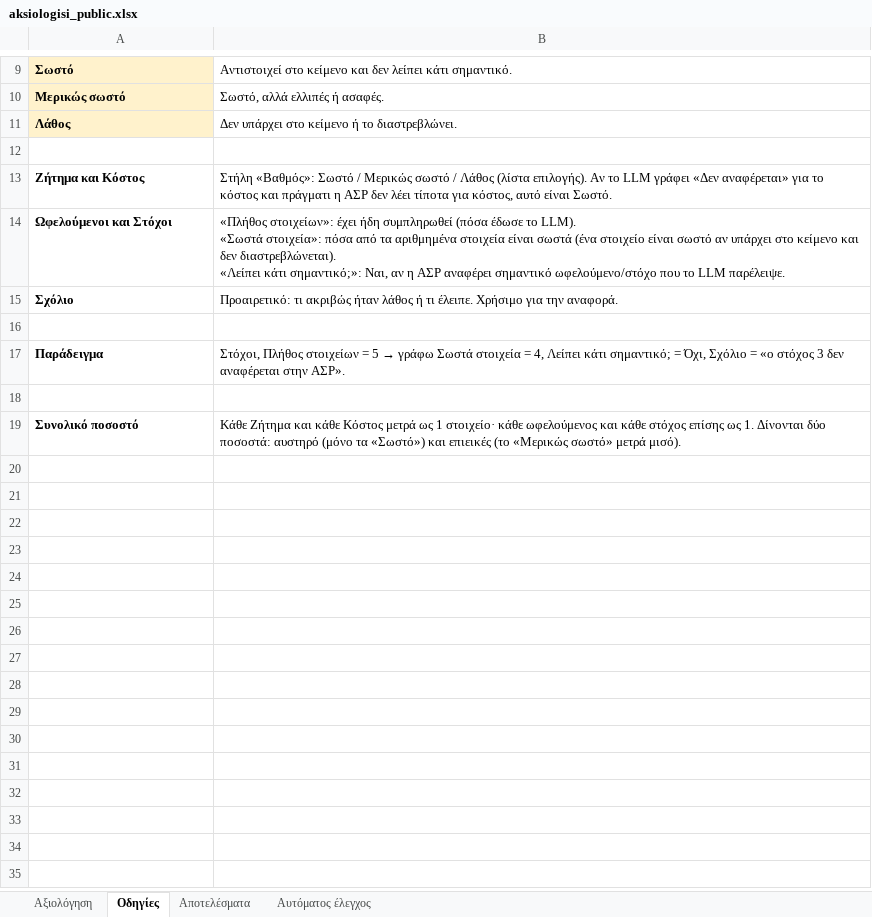
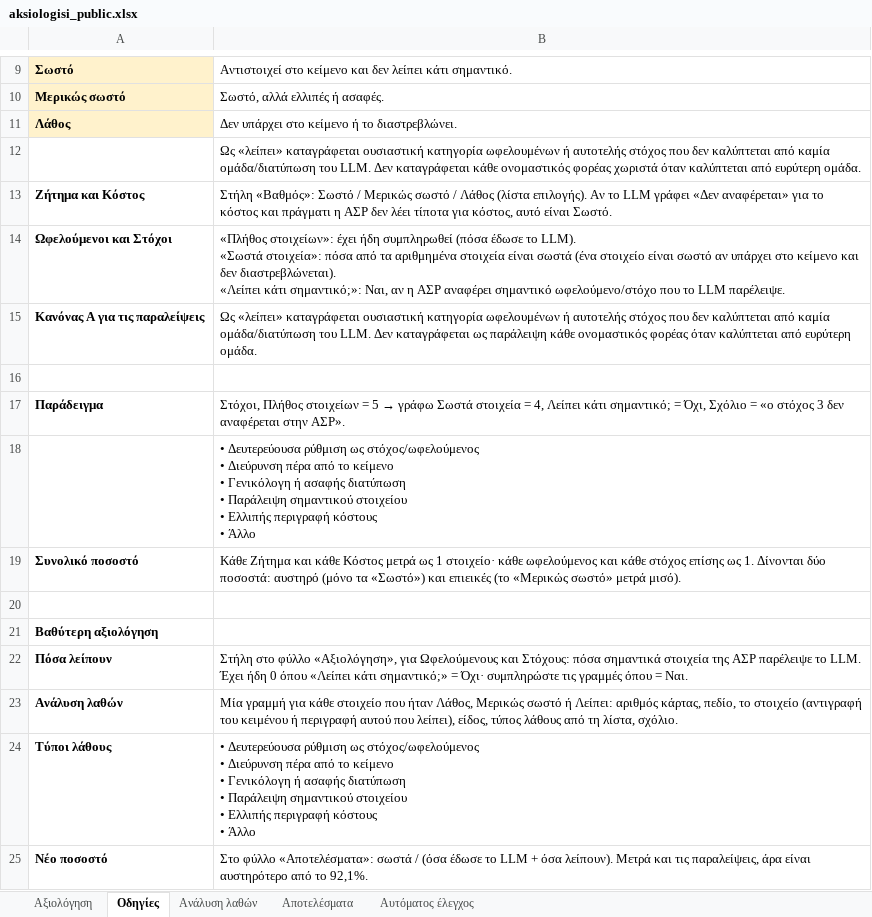
Before and after one commit to egiduro54-png/karta-nomou, an Excel workbook: evaluation/aksiologisi_public.xlsx, sheet Οδηγίες, drawn as a sheet; only a part is shown, gaps mark what is left out; values as stored, in another font and other column widths than the file's, no borders; removed rows and columns are numbered as before the commit, all else as after; ↵ is a line break in a cell; the diff names each change by its address in the sheet, - before the commit and + after, or states it on an @@ line.

```diff
--- a/evaluation/aksiologisi_public.xlsx (sheet Οδηγίες)
+++ b/evaluation/aksiologisi_public.xlsx (sheet Οδηγίες)
+sheet tab: Ανάλυση λαθών
-B12: (empty)
+B12: Ως «λείπει» καταγράφεται ουσιαστική κατηγορία ωφελουμένων ή αυτοτελής στόχος που δεν καλύπτεται από καμία ομάδα/διατύπωση του LLM. Δεν καταγράφεται κάθε ονομαστικός φορέας χωριστά όταν καλύπτεται από ευρύτερη ομάδα.
-row 15: Σχόλιο | Προαιρετικό: τι ακριβώς ήταν λάθος ή τι έλειπε. Χρήσιμο για την αναφορά.
+row 15: Κανόνας Α για τις παραλείψεις | Ως «λείπει» καταγράφεται ουσιαστική κατηγορία ωφελουμένων ή αυτοτελής στόχος που δεν καλύπτεται από καμία ομάδα/διατύπωση του LLM. Δεν καταγράφεται ως παράλειψη κάθε ονομαστικός φορέας όταν καλύπτεται από ευρύτερη ομάδα.
+row 18:  | • Δευτερεύουσα ρύθμιση ως στόχος/ωφελούμενος ↵ • Διεύρυνση πέρα από το κείμενο ↵ • Γενικόλογη ή ασαφής διατύπωση ↵ • Παράλειψη σημαντικού στοιχείου ↵ • Ελλιπής περιγραφή κόστους ↵ • Άλλο
+row 21: Βαθύτερη αξιολόγηση
+row 22: Πόσα λείπουν | Στήλη στο φύλλο «Αξιολόγηση», για Ωφελούμενους και Στόχους: πόσα σημαντικά στοιχεία της ΑΣΡ παρέλειψε το LLM. Έχει ήδη 0 όπου «Λείπει κάτι σημαντικό;» = Όχι· συμπληρώστε τις γραμμές όπου = Ναι.
+row 23: Ανάλυση λαθών | Μία γραμμή για κάθε στοιχείο που ήταν Λάθος, Μερικώς σωστό ή Λείπει: αριθμός κάρτας, πεδίο, το στοιχείο (αντιγραφή του κειμένου ή περιγραφή αυτού που λείπει), είδος, τύπος λάθους από τη λίστα, σχόλιο.
+row 24: Τύποι λάθους | • Δευτερεύουσα ρύθμιση ως στόχος/ωφελούμενος ↵ • Διεύρυνση πέρα από το κείμενο ↵ • Γενικόλογη ή ασαφής διατύπωση ↵ • Παράλειψη σημαντικού στοιχείου ↵ • Ελλιπής περιγραφή κόστους ↵ • Άλλο
+row 25: Νέο ποσοστό | Στο φύλλο «Αποτελέσματα»: σωστά / (όσα έδωσε το LLM + όσα λείπουν). Μετρά και τις παραλείψεις, άρα είναι αυστηρότερο από το 92,1%.
```
Also changed, not shown: sheet Αποτελέσματα, sheet Αξιολόγηση, hidden cells, 4 other files.
